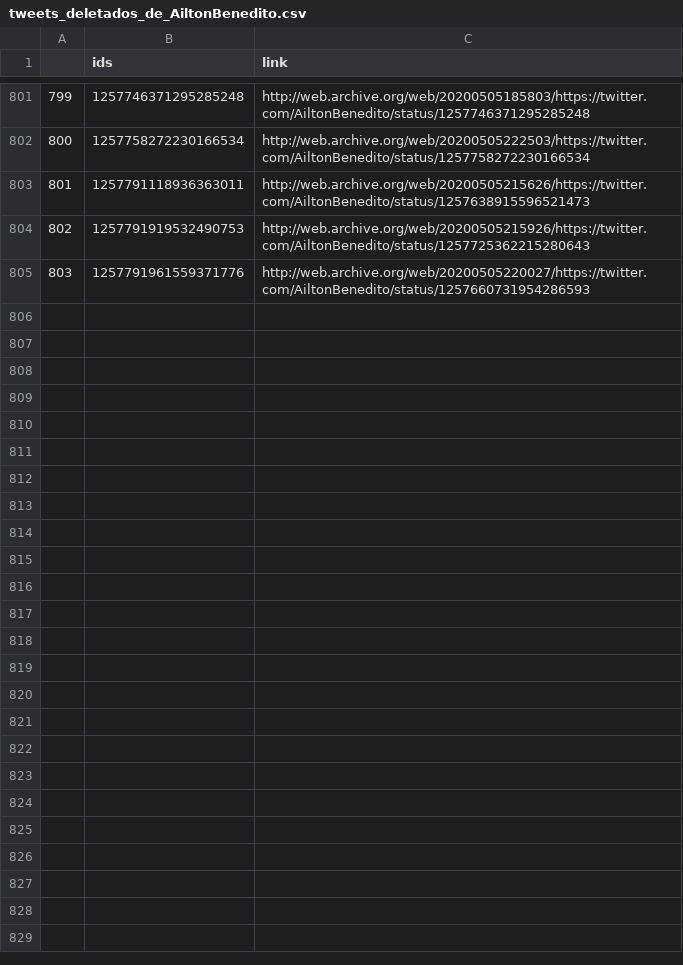
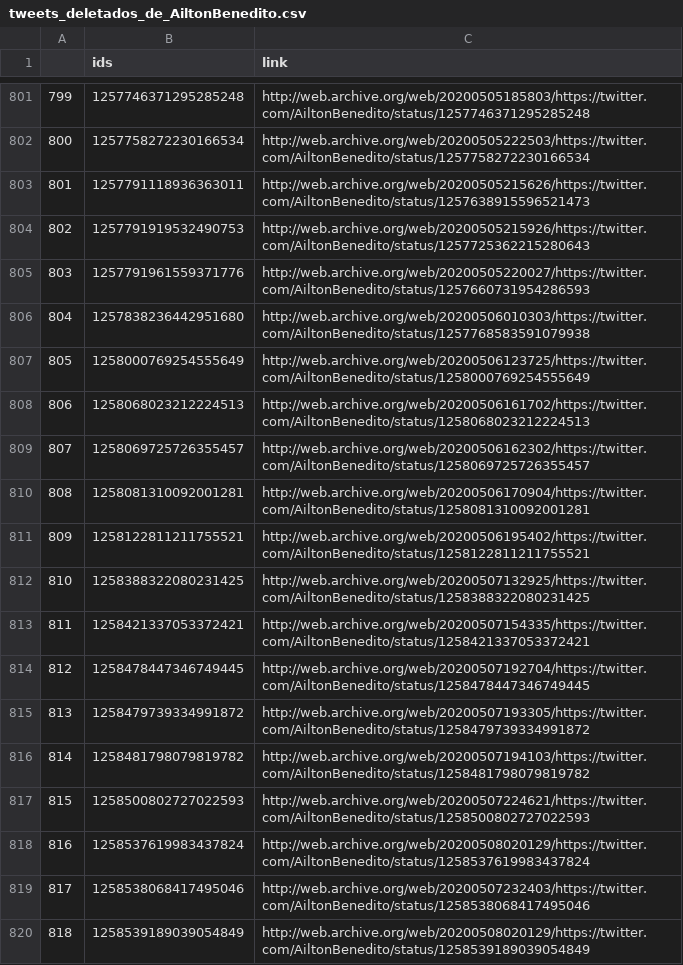
Before and after one commit to projeto7c0/7c0-core, a CSV file: csv/tweets_deletados_de_AiltonBenedito.csv, drawn as a sheet; only a part is shown, gaps mark what is left out.

```diff
--- a/csv/tweets_deletados_de_AiltonBenedito.csv
+++ b/csv/tweets_deletados_de_AiltonBenedito.csv
@@ -805 +805,16 @@
 803,1257791961559371776,http://web.archive.org/web/20200505220027/https://twitter.com/AiltonBenedito/status/1257660731954286593
+804,1257838236442951680,http://web.archive.org/web/20200506010303/https://twitter.com/AiltonBenedito/status/1257768583591079938
+805,1258000769254555649,http://web.archive.org/web/20200506123725/https://twitter.com/AiltonBenedito/status/1258000769254555649
+806,1258068023212224513,http://web.archive.org/web/20200506161702/https://twitter.com/AiltonBenedito/status/1258068023212224513
+807,1258069725726355457,http://web.archive.org/web/20200506162302/https://twitter.com/AiltonBenedito/status/1258069725726355457
+808,1258081310092001281,http://web.archive.org/web/20200506170904/https://twitter.com/AiltonBenedito/status/1258081310092001281
+809,1258122811211755521,http://web.archive.org/web/20200506195402/https://twitter.com/AiltonBenedito/status/1258122811211755521
+810,1258388322080231425,http://web.archive.org/web/20200507132925/https://twitter.com/AiltonBenedito/status/1258388322080231425
+811,1258421337053372421,http://web.archive.org/web/20200507154335/https://twitter.com/AiltonBenedito/status/1258421337053372421
+812,1258478447346749445,http://web.archive.org/web/20200507192704/https://twitter.com/AiltonBenedito/status/1258478447346749445
+813,1258479739334991872,http://web.archive.org/web/20200507193305/https://twitter.com/AiltonBenedito/status/1258479739334991872
+814,1258481798079819782,http://web.archive.org/web/20200507194103/https://twitter.com/AiltonBenedito/status/1258481798079819782
+815,1258500802727022593,http://web.archive.org/web/20200507224621/https://twitter.com/AiltonBenedito/status/1258500802727022593
+816,1258537619983437824,http://web.archive.org/web/20200508020129/https://twitter.com/AiltonBenedito/status/1258537619983437824
+817,1258538068417495046,http://web.archive.org/web/20200507232403/https://twitter.com/AiltonBenedito/status/1258538068417495046
+818,1258539189039054849,http://web.archive.org/web/20200508020129/https://twitter.com/AiltonBenedito/status/1258539189039054849
```
Also changed, not shown: csv/tweets_deletados_de_celiostudart.csv, csv/tweets_deletados_de_deputadofederal.csv, 57 other files.
